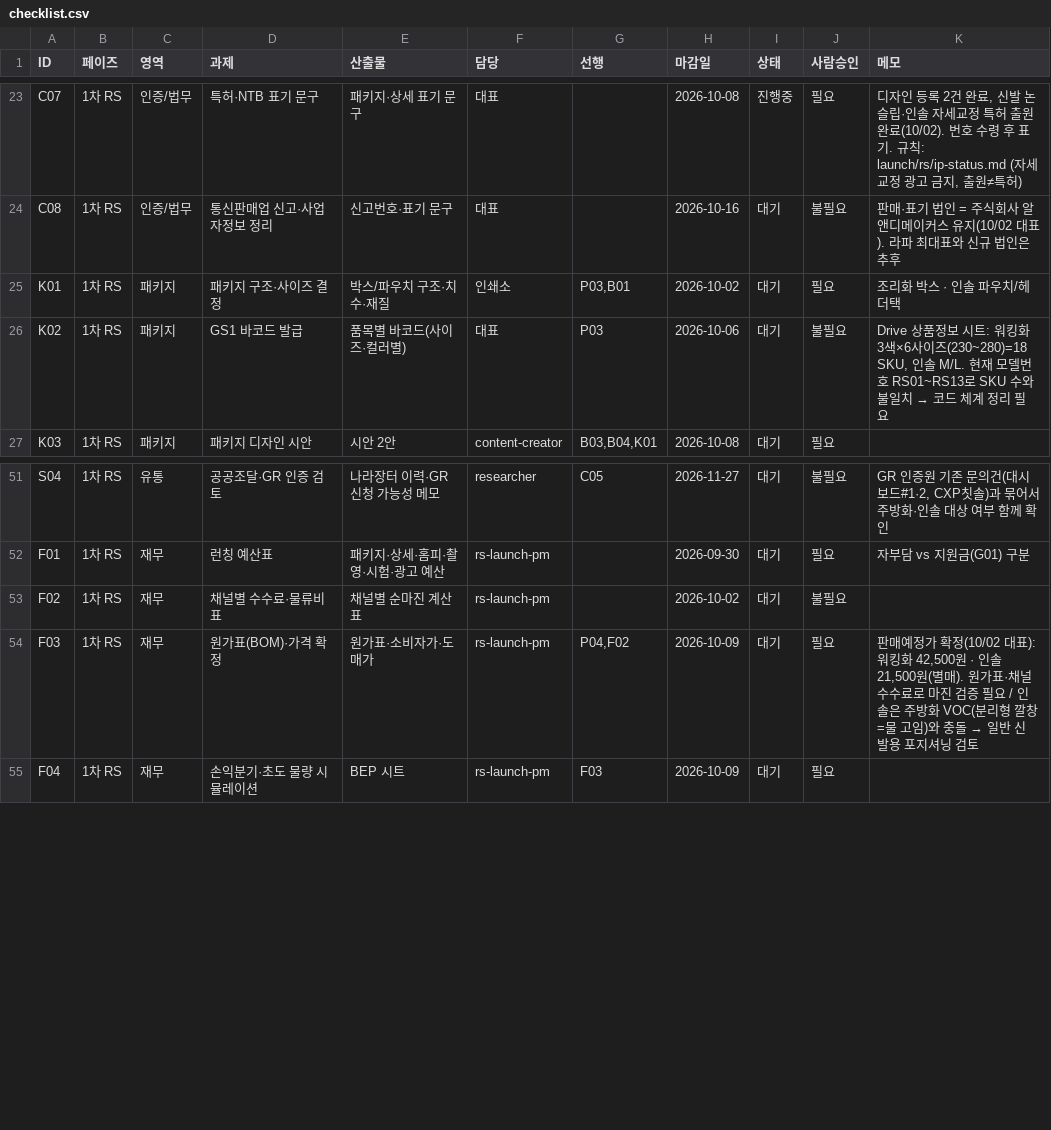
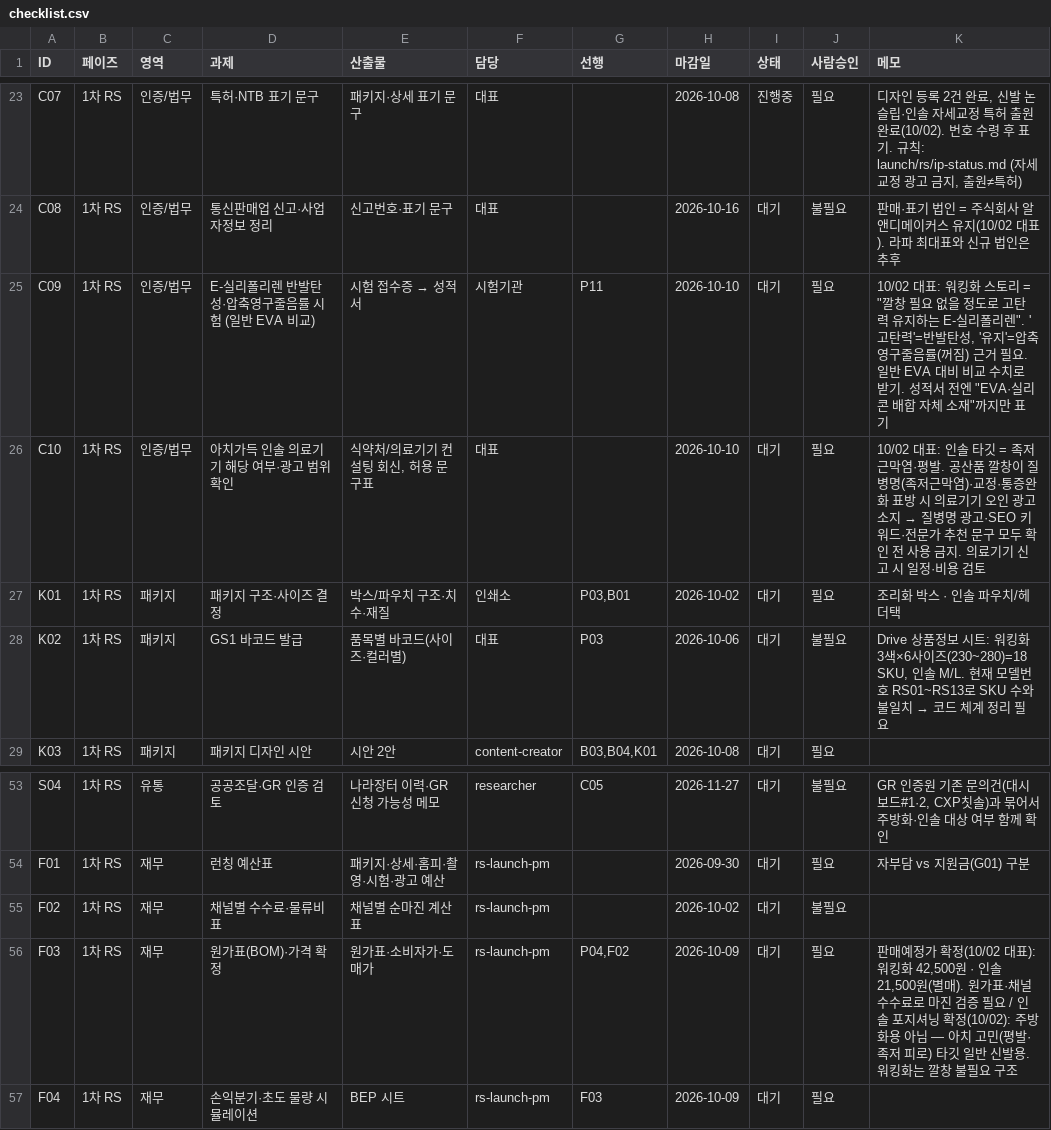
Before and after one commit to ydcompany89/harness-system, a CSV file: launch/rs/checklist.csv, drawn as a sheet; only a part is shown, gaps mark what is left out.

```diff
--- a/launch/rs/checklist.csv
+++ b/launch/rs/checklist.csv
@@ -24,2 +24,4 @@ C07,1차 RS,인증/법무,특허·NTB 표기 문구,패키지·상세 표기 문
 C08,1차 RS,인증/법무,통신판매업 신고·사업자정보 정리,신고번호·표기 문구,대표,,2026-10-16,대기,불필요,판매·표기 법인 = 주식회사 알앤디메이커스 유지(10/02 대표). 라파 최대표와 신규 법인은 추후
+C09,1차 RS,인증/법무,E-실리폴리렌 반발탄성·압축영구줄음률 시험 (일반 EVA 비교),시험 접수증 → 성적서,시험기관,P11,2026-10-10,대기,필요,"10/02 대표: 워킹화 스토리 = ""깔창 필요 없을 정도로 고탄력 유지하는 E-실리폴리렌"". '고탄력'=반발탄성, '유지'=압축영구줄음률(꺼짐) 근거 필요. 일반 EVA 대비 비교 수치로 받기. 성적서 전엔 ""EVA·실리콘 배합 자체 소재""까지만 표기"
+C10,1차 RS,인증/법무,아치가득 인솔 의료기기 해당 여부·광고 범위 확인,"식약처/의료기기 컨설팅 회신, 허용 문구표",대표,,2026-10-10,대기,필요,10/02 대표: 인솔 타깃 = 족저근막염·평발. 공산품 깔창이 질병명(족저근막염)·교정·통증완화 표방 시 의료기기 오인 광고 소지 → 질병명 광고·SEO 키워드·전문가 추천 문구 모두 확인 전 사용 금지. 의료기기 신고 시 일정·비용 검토
 K01,1차 RS,패키지,패키지 구조·사이즈 결정,박스/파우치 구조·치수·재질,인쇄소,"P03,B01",2026-10-02,대기,필요,조리화 박스 · 인솔 파우치/헤더택
@@ -53,3 +55,3 @@ F01,1차 RS,재무,런칭 예산표,패키지·상세·홈피·촬영·시험·
 F02,1차 RS,재무,채널별 수수료·물류비 표,채널별 순마진 계산표,rs-launch-pm,,2026-10-02,대기,불필요,
-F03,1차 RS,재무,원가표(BOM)·가격 확정,원가표·소비자가·도매가,rs-launch-pm,"P04,F02",2026-10-09,대기,필요,"판매예정가 확정(10/02 대표): 워킹화 42,500원 · 인솔 21,500원(별매). 원가표·채널 수수료로 마진 검증 필요 / 인솔은 주방화 VOC(분리형 깔창=물 고임)와 충돌 → 일반 신발용 포지셔닝 검토"
+F03,1차 RS,재무,원가표(BOM)·가격 확정,원가표·소비자가·도매가,rs-launch-pm,"P04,F02",2026-10-09,대기,필요,"판매예정가 확정(10/02 대표): 워킹화 42,500원 · 인솔 21,500원(별매). 원가표·채널 수수료로 마진 검증 필요 / 인솔 포지셔닝 확정(10/02): 주방화용 아님 — 아치 고민(평발·족저 피로) 타깃 일반 신발용. 워킹화는 깔창 불필요 구조"
 F04,1차 RS,재무,손익분기·초도 물량 시뮬레이션,BEP 시트,rs-launch-pm,F03,2026-10-09,대기,필요,
```
Also changed, not shown: 23 other files.
